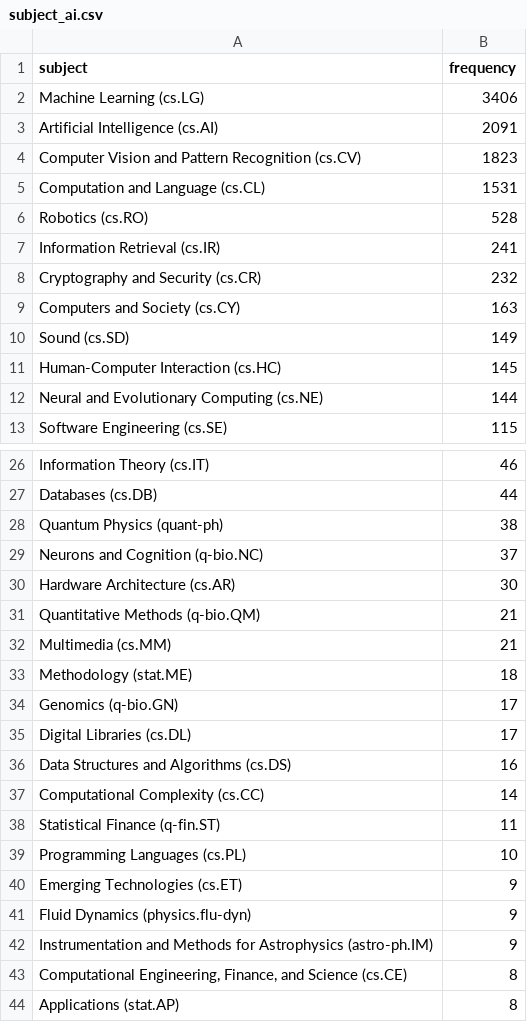
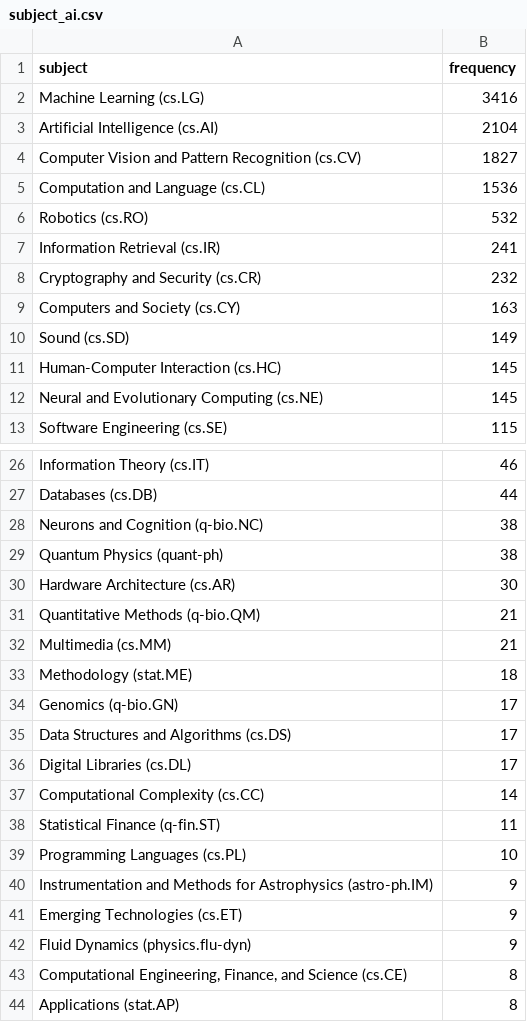
Before and after one commit to ThomasKranz/arxiv_ETL, a CSV file: data/subject_ai.csv, drawn as a sheet; only a part is shown, gaps mark what is left out; the diff covers the shown part only.

Commit message:
data updated

```diff
--- a/data/subject_ai.csv
+++ b/data/subject_ai.csv
@@ -1,7 +1,7 @@
 subject,frequency
-Machine Learning (cs.LG),3406
-Artificial Intelligence (cs.AI),2091
-Computer Vision and Pattern Recognition (cs.CV),1823
-Computation and Language (cs.CL),1531
-Robotics (cs.RO),528
+Machine Learning (cs.LG),3416
+Artificial Intelligence (cs.AI),2104
+Computer Vision and Pattern Recognition (cs.CV),1827
+Computation and Language (cs.CL),1536
+Robotics (cs.RO),532
 Information Retrieval (cs.IR),241
@@ -11,3 +11,3 @@ Sound (cs.SD),149
 Human-Computer Interaction (cs.HC),145
-Neural and Evolutionary Computing (cs.NE),144
+Neural and Evolutionary Computing (cs.NE),145
 Software Engineering (cs.SE),115
@@ -27,4 +27,4 @@ Information Theory (cs.IT),46
 Databases (cs.DB),44
+Neurons and Cognition (q-bio.NC),38
 Quantum Physics (quant-ph),38
-Neurons and Cognition (q-bio.NC),37
 Hardware Architecture (cs.AR),30
@@ -34,4 +34,4 @@ Methodology (stat.ME),18
 Genomics (q-bio.GN),17
+Data Structures and Algorithms (cs.DS),17
 Digital Libraries (cs.DL),17
-Data Structures and Algorithms (cs.DS),16
 Computational Complexity (cs.CC),14
@@ -39,5 +39,5 @@ Statistical Finance (q-fin.ST),11
 Programming Languages (cs.PL),10
+Instrumentation and Methods for Astrophysics (astro-ph.IM),9
 Emerging Technologies (cs.ET),9
 Fluid Dynamics (physics.flu-dyn),9
-Instrumentation and Methods for Astrophysics (astro-ph.IM),9
 "Computational Engineering, Finance, and Science (cs.CE)",8
```
Also changed, not shown: 1 edited cell elsewhere in this file, 2 other files.
